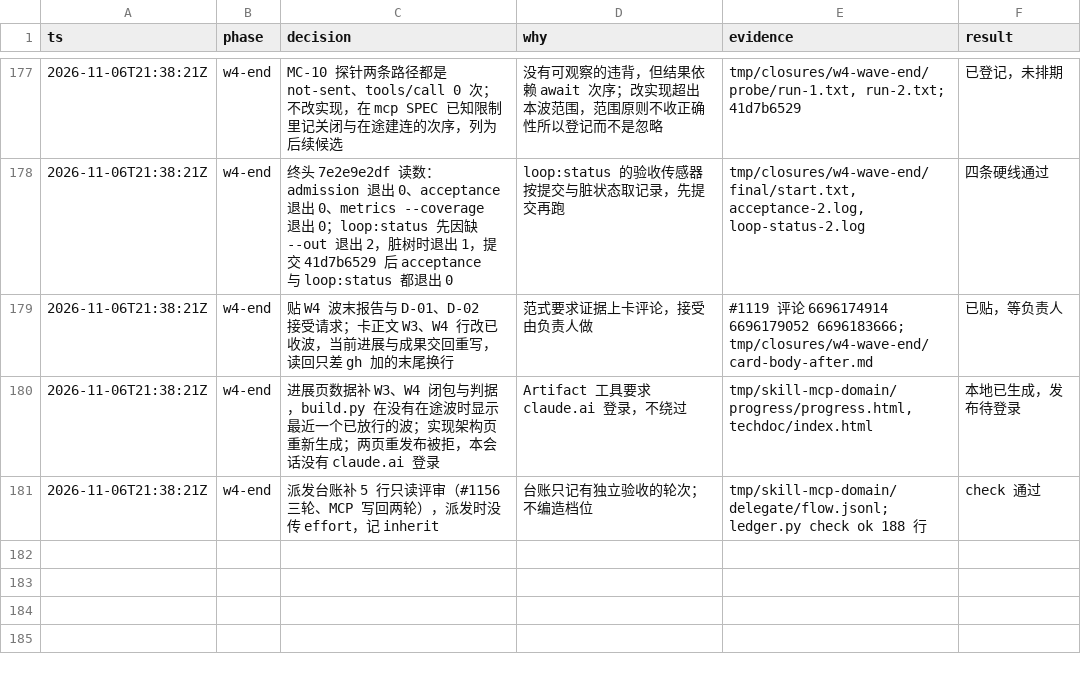
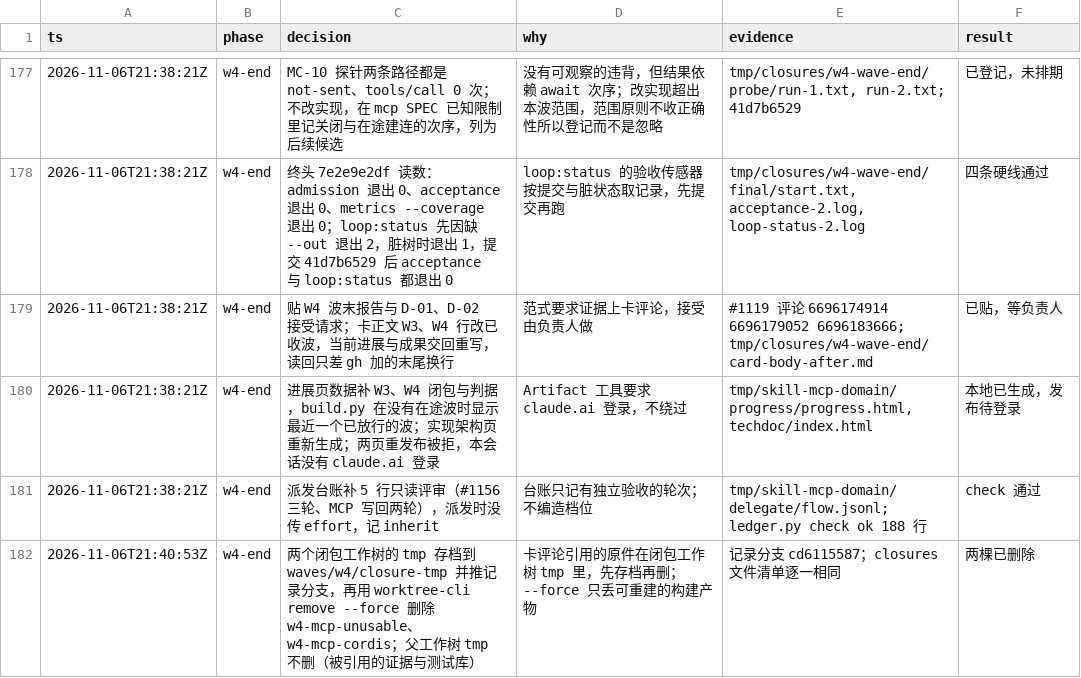
Before and after one commit to nemori-ai/omne-harness-lite, a TSV file: skill-mcp-domain/waves/w3/decisions.tsv, drawn as a sheet; only a part is shown, gaps mark what is left out.

Commit message:
records(skill-mcp): W4 收尾记录（清理闭包工作树）
Harness: claude-code
Agent-Role: main

```diff
--- a/skill-mcp-domain/waves/w3/decisions.tsv
+++ b/skill-mcp-domain/waves/w3/decisions.tsv
@@ -181 +181,2 @@ ts	phase	decision	why	evidence	result
 2026-11-06T21:38:21Z	w4-end	派发台账补 5 行只读评审（#1156 三轮、MCP 写回两轮），派发时没传 effort，记 inherit	台账只记有独立验收的轮次；不编造档位	tmp/skill-mcp-domain/delegate/flow.jsonl; ledger.py check ok 188 行	check 通过
+2026-11-06T21:40:53Z	w4-end	两个闭包工作树的 tmp 存档到 waves/w4/closure-tmp 并推记录分支，再用 worktree-cli remove --force 删除 w4-mcp-unusable、w4-mcp-cordis；父工作树 tmp 不删（被引用的证据与测试库）	卡评论引用的原件在闭包工作树 tmp 里，先存档再删；--force 只丢可重建的构建产物	记录分支 cd6115587；closures 文件清单逐一相同	两棵已删除
```
